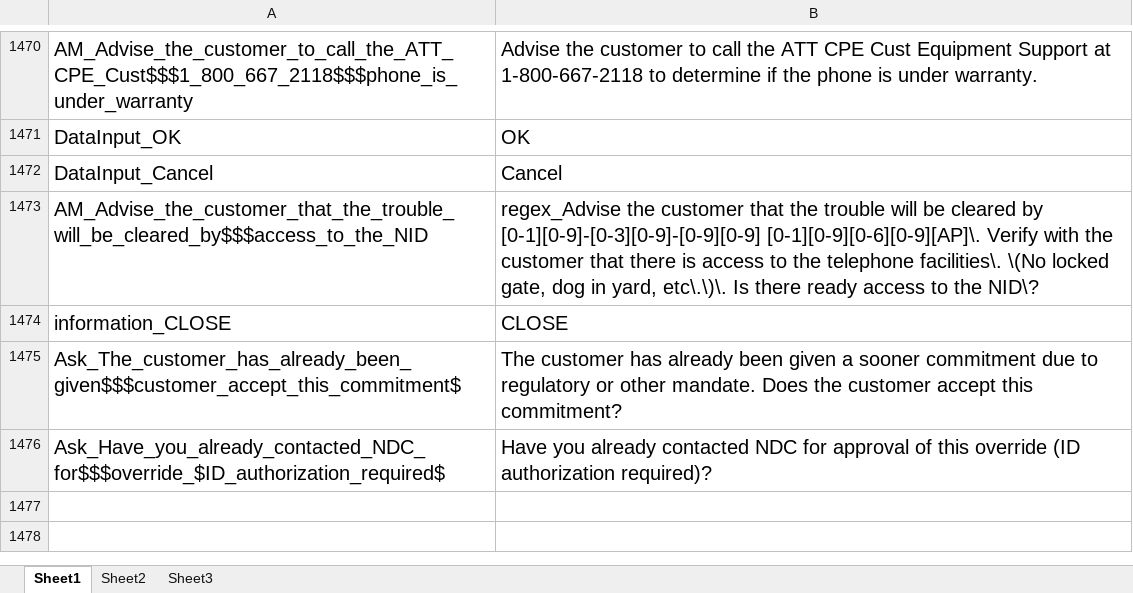
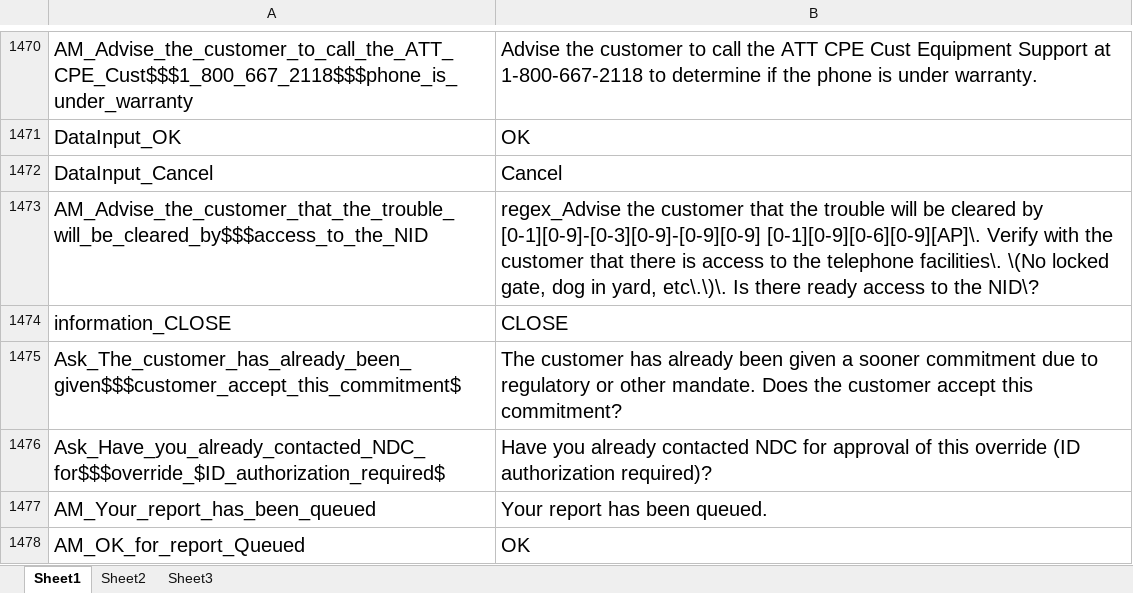
Before and after one commit to yulei1983/Selenium_For_Ntel, an Excel workbook: yulei_Java_demo/com.webntel/src/Object_Repository/CheckPointsList.xlsx, sheet Sheet1, drawn as a sheet; only a part is shown, gaps mark what is left out; values as stored, in another font and other column widths than the file's, no borders; the diff names each change by its address in the sheet, - before the commit and + after, or states it on an @@ line.

```diff
--- a/yulei_Java_demo/com.webntel/src/Object_Repository/CheckPointsList.xlsx (sheet Sheet1)
+++ b/yulei_Java_demo/com.webntel/src/Object_Repository/CheckPointsList.xlsx (sheet Sheet1)
+row 1477: AM_Your_report_has_been_queued | Your report has been queued.
+row 1478: AM_OK_for_report_Queued | OK
```
Also changed, not shown: yulei_Java_demo/com.webntel/bin/Object_Repository/CheckPointsList.xlsx, 30 other files.
